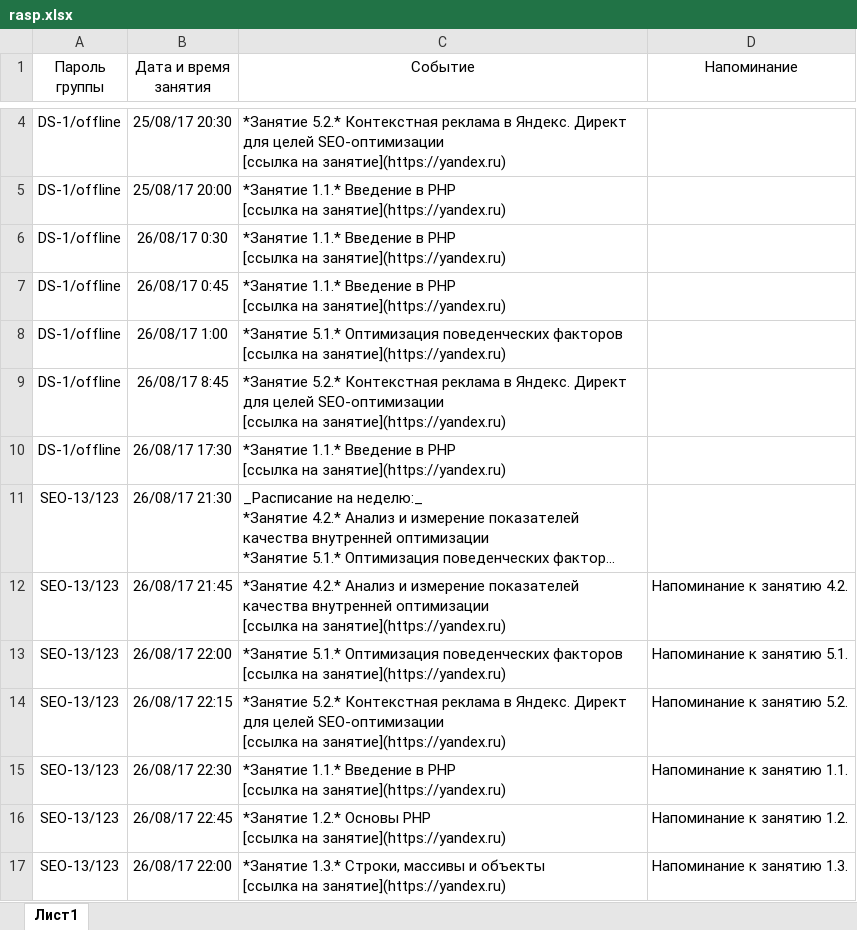
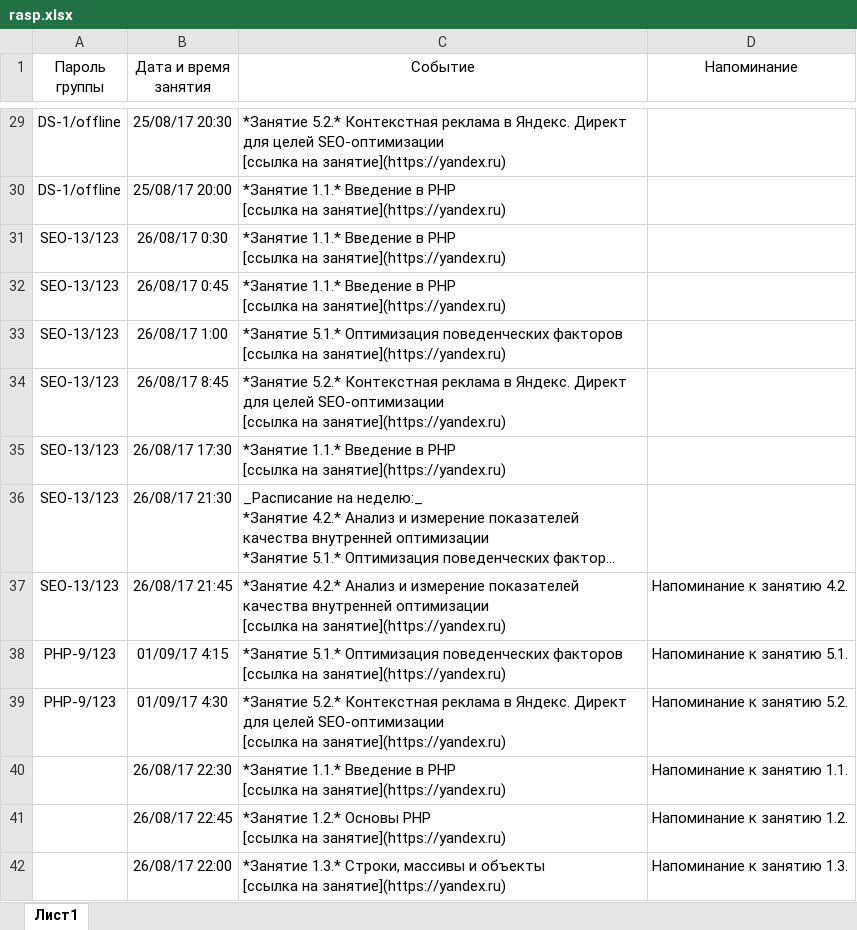
Before and after one commit to dddobriak/bot2, an Excel workbook: xlsx/rasp.xlsx, sheet Лист1, drawn as a sheet; only a part is shown, gaps mark what is left out; long unchanged cells end in …; values as stored, in another font and other column widths than the file's, no borders; addresses are those after the commit; the diff covers the shown part only; the diff names each change by its address in the sheet, - before the commit and + after, or states it on an @@ line.

Commit message:
added a web eldule list

```diff
--- a/xlsx/rasp.xlsx (sheet Лист1)
+++ b/xlsx/rasp.xlsx (sheet Лист1)
-A31:A35 (Пароль группы): DS-1/offline
+A31:A35 (Пароль группы): SEO-13/123
-A38:A39 (Пароль группы): SEO-13/123
+A38:A39 (Пароль группы): PHP-9/123
-B38 (Дата и время занятия): 26/08/17 22:00
+B38 (Дата и время занятия): 01/09/17 4:15
-B39 (Дата и время занятия): 26/08/17 22:15
+B39 (Дата и время занятия): 01/09/17 4:30
-A40:A42 (Пароль группы): SEO-13/123
+A40:A42 (Пароль группы): (empty)
```
Also changed, not shown: 25 added rows elsewhere in this sheet, 7 other files.
